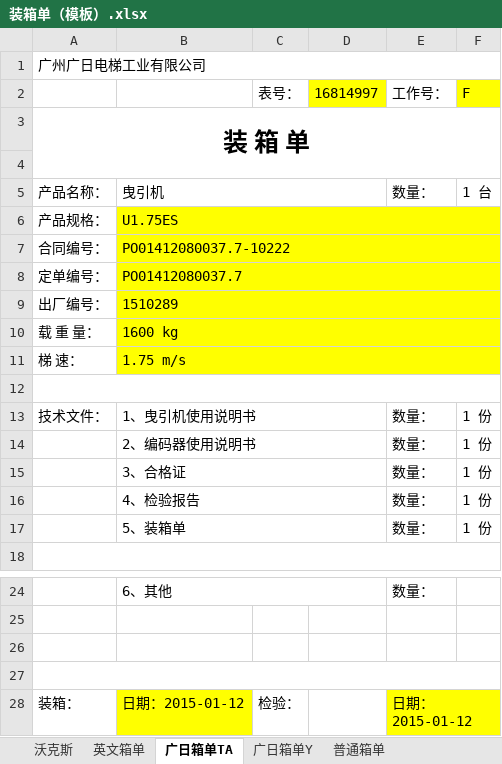
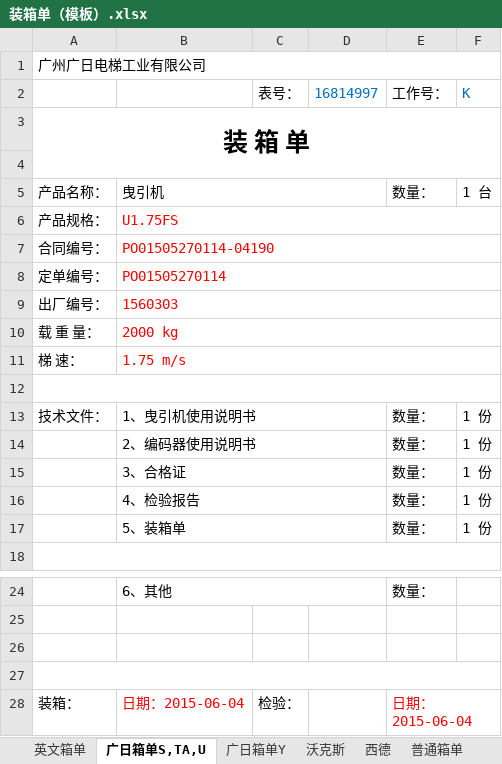
Before and after one commit to Patrick-Wang/BlueRay, an Excel workbook: Documentation/装箱单（模板）.xlsx, sheet 广日箱单S,TA,U, drawn as a sheet; only a part is shown, gaps mark what is left out; values as stored, in another font and other column widths than the file's, no borders; the diff names each change by its address in the sheet, - before the commit and + after, or states it on an @@ line.

```diff
--- a/Documentation/装箱单（模板）.xlsx (sheet 广日箱单S,TA,U)
+++ b/Documentation/装箱单（模板）.xlsx (sheet 广日箱单S,TA,U)
-sheet tab: 广日箱单TA
+sheet tab: 广日箱单S,TA,U
+sheet tab: 西德
@@ sheet tab order changed: 英文箱单 | 广日箱单S,TA,U | 广日箱单Y | 沃克斯 | 西德 | 普通箱单 @@
@@ D2 fill: #FFFF00 → none, text colour: black → #0070C0 @@
-F2: F
+F2: K
@@ F2 fill: #FFFF00 → none, text colour: black → #0070C0 @@
-B6: U1.75ES
+B6: U1.75FS
-B6:F11 fill: #FFFF00
+B6:F11 fill: none
-B6:B11 text colour: black
+B6:B11 text colour: #FF0000
-B7: PO01412080037.7-10222
+B7: PO01505270114-04190
-B8: PO01412080037.7
+B8: PO01505270114
-B9: 1510289
+B9: 1560303
-B10: 1600 kg
+B10: 2000 kg
-B28: 日期：2015-01-12
+B28: 日期：2015-06-04
@@ B28 fill: #FFFF00 → none, text colour: black → #FF0000 @@
-E28 (工作号：): 日期：2015-01-12
+E28 (工作号：): 日期：2015-06-04
-E28:F28 fill: #FFFF00
+E28:F28 fill: none
-E28 text colour: black
+E28 text colour: #FF0000
```
Also changed, not shown: sheet 广日箱单Y, sheet 英文箱单, sheet 沃克斯, sheet 普通箱单, sheet 浙江怡达, other sheet tabs, charts or pictures, 1 other file.
